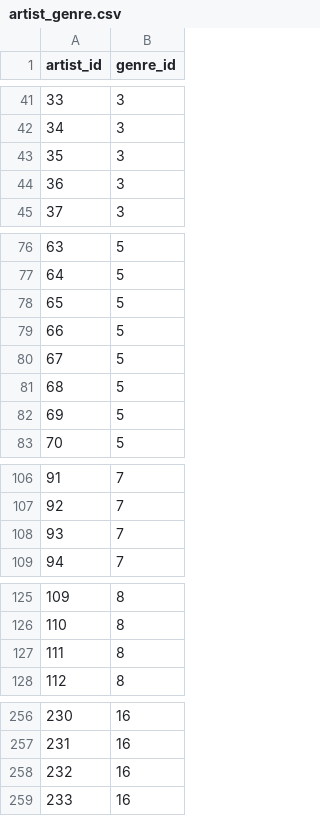
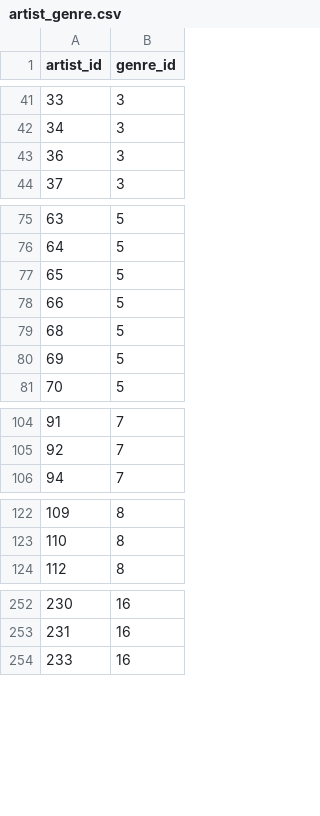
Before and after one commit to Nickp03/Databases-Ntua-Pulse_University_Music_Festival, a CSV file: code/artist_genre.csv, drawn as a sheet; only a part is shown, gaps mark what is left out; the diff covers the shown part only.

Commit message:
Αλλαξα τα δεδομενα για να μην υπαρχουν foreign key constraint errors

```diff
--- a/code/artist_genre.csv
+++ b/code/artist_genre.csv
@@ -42,3 +42,2 @@ artist_id,genre_id
 34,3
-35,3
 36,3
@@ -79,3 +78,2 @@ artist_id,genre_id
 66,5
-67,5
 68,5
@@ -107,3 +105,2 @@ artist_id,genre_id
 92,7
-93,7
 94,7
@@ -126,3 +123,2 @@ artist_id,genre_id
 110,8
-111,8
 112,8
@@ -257,3 +253,2 @@ artist_id,genre_id
 231,16
-232,16
 233,16
```
Also changed, not shown: 3 removed rows elsewhere in this file.
